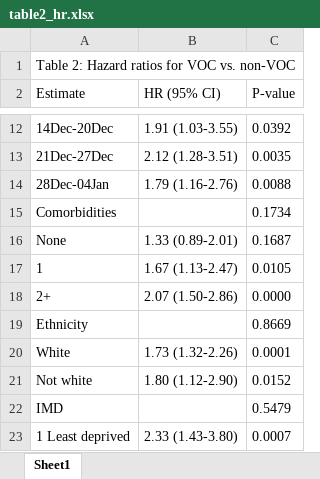
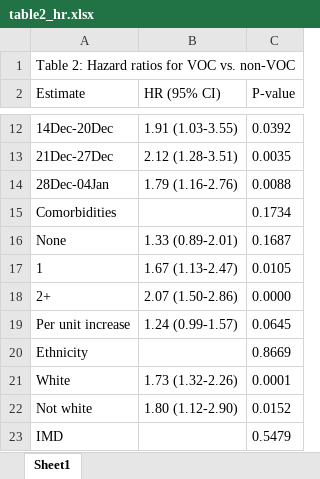
Before and after one commit to opensafely/SGTF-CFR-research, an Excel workbook: released_outputs/table2_hr.xlsx, sheet Sheet1, drawn as a sheet; only a part is shown, gaps mark what is left out; the shorter side is filled out with more unchanged rows; values as stored, in another font and other column widths than the file's, no borders; the diff names each change by its address in the sheet, - before the commit and + after, or states it on an @@ line.

Commit message:
Table 2
Opensafely-released-from: OpenSLevel4:D:\Level4Files\workspaces\sgtf-cfr-research\release

```diff
--- a/released_outputs/table2_hr.xlsx (sheet Sheet1)
+++ b/released_outputs/table2_hr.xlsx (sheet Sheet1)
+row 19: Per unit increase | 1.24 (0.99-1.57) | 0.0645
```
